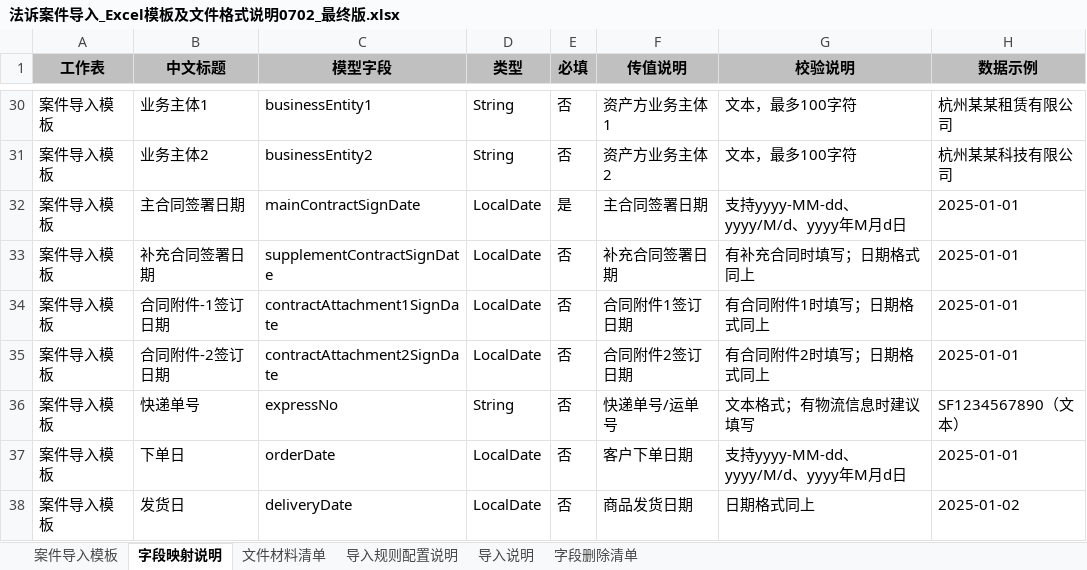
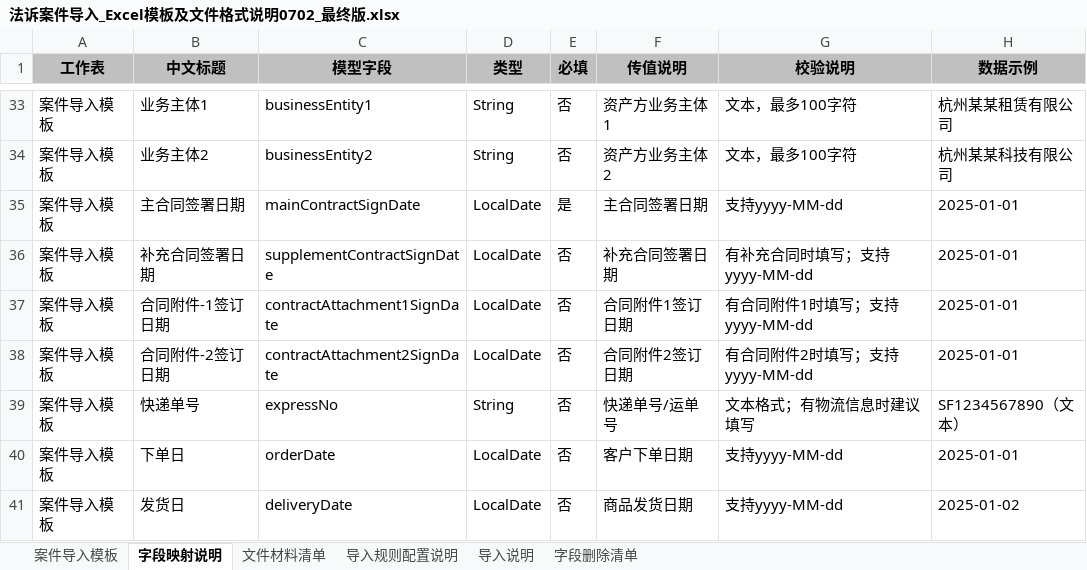
Before and after one commit to mengxianying/litigation-case-import-prototype, an Excel workbook: 法诉案件导入_Excel模板及文件格式说明0702_最终版.xlsx, sheet 字段映射说明, drawn as a sheet; only a part is shown, gaps mark what is left out; values as stored, in another font and other column widths than the file's, no borders; addresses are those after the commit; the diff covers the shown part only; the diff names each change by its address in the sheet, - before the commit and + after, or states it on an @@ line.

```diff
--- a/法诉案件导入_Excel模板及文件格式说明0702_最终版.xlsx (sheet 字段映射说明)
+++ b/法诉案件导入_Excel模板及文件格式说明0702_最终版.xlsx (sheet 字段映射说明)
-G35 (校验说明): 支持yyyy-MM-dd、yyyy/M/d、yyyy年M月d日
+G35 (校验说明): 支持yyyy-MM-dd
-G36 (校验说明): 有补充合同时填写；日期格式同上
+G36 (校验说明): 有补充合同时填写；支持yyyy-MM-dd
-G37 (校验说明): 有合同附件1时填写；日期格式同上
+G37 (校验说明): 有合同附件1时填写；支持yyyy-MM-dd
-G38 (校验说明): 有合同附件2时填写；日期格式同上
+G38 (校验说明): 有合同附件2时填写；支持yyyy-MM-dd
-G40 (校验说明): 支持yyyy-MM-dd、yyyy/M/d、yyyy年M月d日
+G40 (校验说明): 支持yyyy-MM-dd
-G41 (校验说明): 日期格式同上
+G41 (校验说明): 支持yyyy-MM-dd
```
Also changed, not shown: 3 added rows and 6 edited cells elsewhere in this sheet, sheet 案件导入模板, sheet 导入说明, 1 other file.
